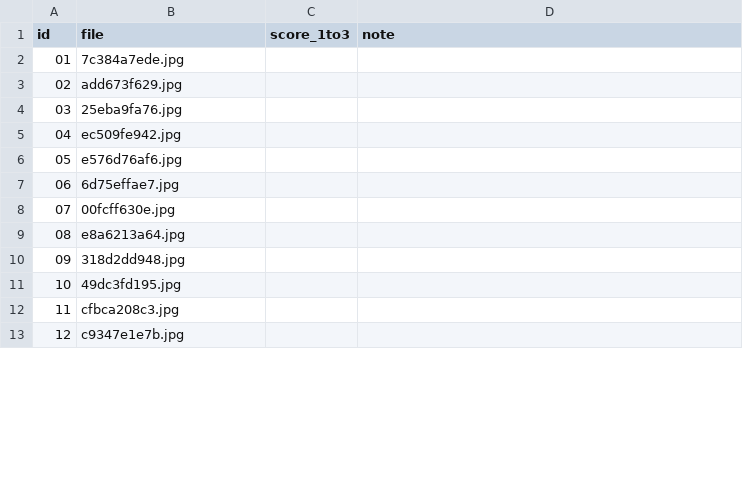
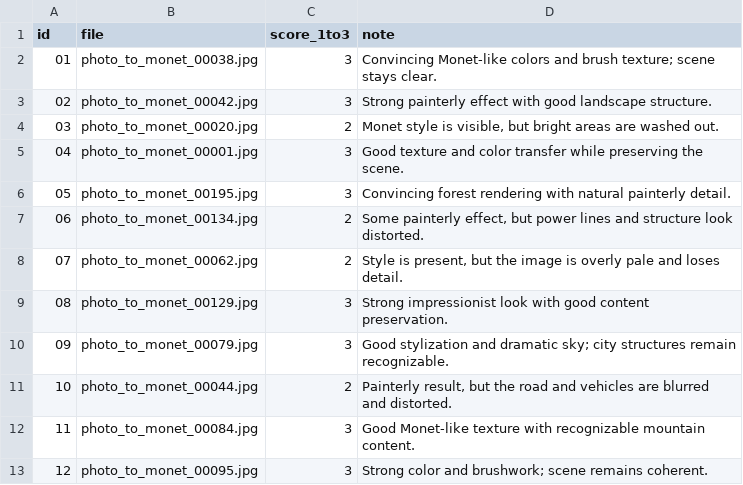
Before and after one commit to Manjot0005/Lab1_DATA266, a CSV file: task3_gan/manjot/human_audit/ratings_kavya.csv, drawn as a sheet; only a part is shown; the diff covers the shown part only.

Commit message:
Add files via upload

```diff
--- a/task3_gan/manjot/human_audit/ratings_kavya.csv
+++ b/task3_gan/manjot/human_audit/ratings_kavya.csv
@@ -1,13 +1,13 @@
 id,file,score_1to3,note
-01,7c384a7ede.jpg,,
-02,add673f629.jpg,,
-03,25eba9fa76.jpg,,
-04,ec509fe942.jpg,,
-05,e576d76af6.jpg,,
-06,6d75effae7.jpg,,
-07,00fcff630e.jpg,,
-08,e8a6213a64.jpg,,
-09,318d2dd948.jpg,,
-10,49dc3fd195.jpg,,
-11,cfbca208c3.jpg,,
-12,c9347e1e7b.jpg,,
+01,photo_to_monet_00038.jpg,3,Convincing Monet-like colors and brush texture; scene stays clear.
+02,photo_to_monet_00042.jpg,3,Strong painterly effect with good landscape structure.
+03,photo_to_monet_00020.jpg,2,"Monet style is visible, but bright areas are washed out."
+04,photo_to_monet_00001.jpg,3,Good texture and color transfer while preserving the scene.
+05,photo_to_monet_00195.jpg,3,Convincing forest rendering with natural painterly detail.
+06,photo_to_monet_00134.jpg,2,"Some painterly effect, but power lines and structure look distorted."
+07,photo_to_monet_00062.jpg,2,"Style is present, but the image is overly pale and loses detail."
+08,photo_to_monet_00129.jpg,3,Strong impressionist look with good content preservation.
+09,photo_to_monet_00079.jpg,3,Good stylization and dramatic sky; city structures remain recognizable.
+10,photo_to_monet_00044.jpg,2,"Painterly result, but the road and vehicles are blurred and distorted."
+11,photo_to_monet_00084.jpg,3,Good Monet-like texture with recognizable mountain content.
+12,photo_to_monet_00095.jpg,3,Strong color and brushwork; scene remains coherent.
```
Also changed, not shown: 54 edited cells elsewhere in this file.
